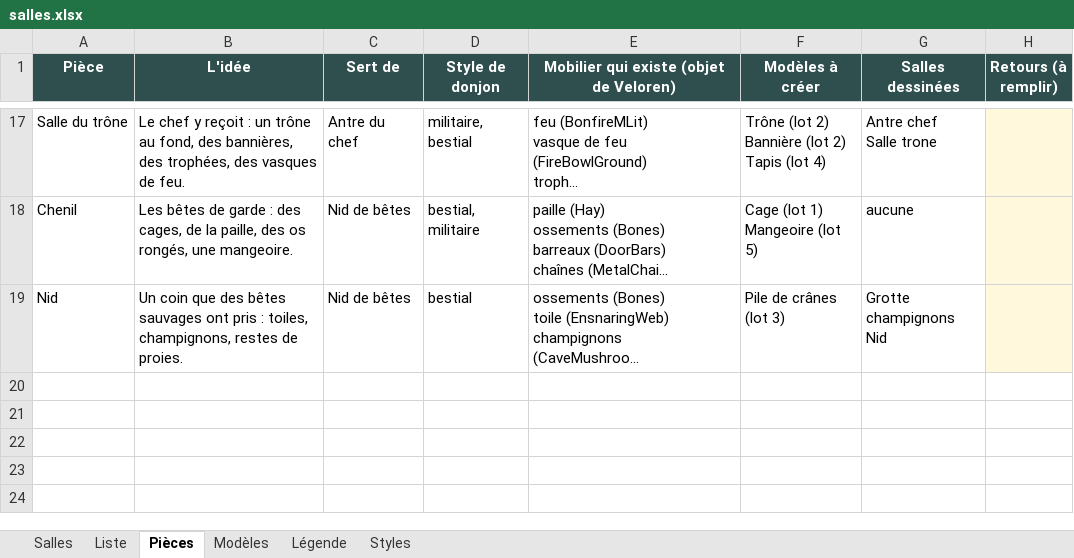
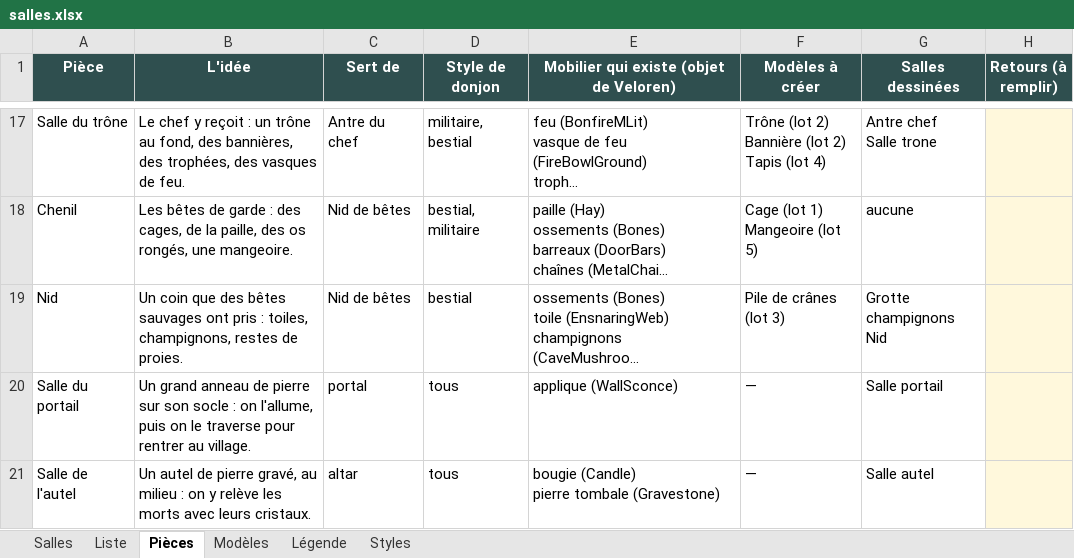
Before and after one commit to florent-le-maire/Icebreaker-veloren, an Excel workbook: docs/icebreaker/salles.xlsx, sheet Pièces, drawn as a sheet; only a part is shown, gaps mark what is left out; long unchanged cells end in …; values as stored, in another font and other column widths than the file's, no borders; ↵ is a line break in a cell; the diff names each change by its address in the sheet, - before the commit and + after, or states it on an @@ line.

```diff
--- a/docs/icebreaker/salles.xlsx (sheet Pièces)
+++ b/docs/icebreaker/salles.xlsx (sheet Pièces)
+row 20: Salle du portail | Un grand anneau de pierre sur son socle : on l'allume, puis on le traverse pour rentrer au village. | portal | tous | applique (WallSconce) | — | Salle portail
+row 21: Salle de l'autel | Un autel de pierre gravé, au milieu : on y relève les morts avec leurs cristaux. | altar | tous | bougie (Candle) ↵ pierre tombale (Gravestone) | — | Salle autel
```
Also changed, not shown: sheet Salles, sheet Liste, sheet Modèles, sheet Styles, 5 other files.
